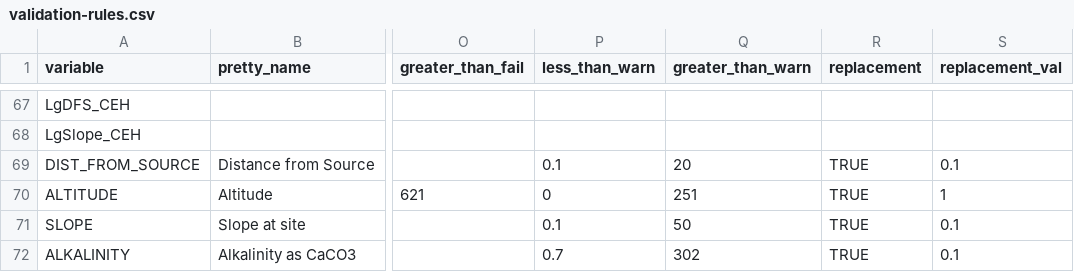
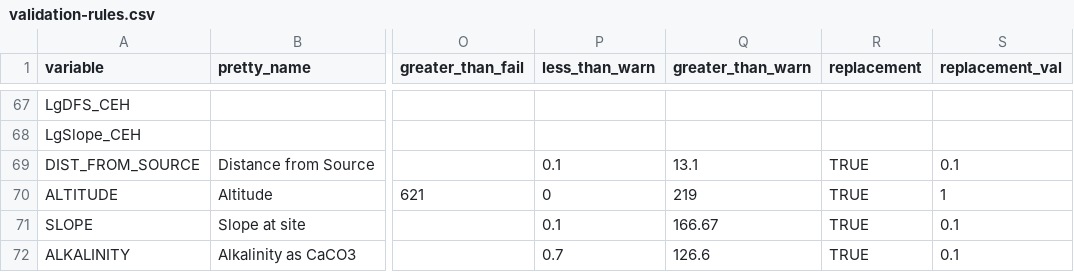
Before and after one commit to aquaMetrics/rict, a CSV file: inst/extdat/validation-rules.csv, drawn as a sheet; only a part is shown, gaps mark what is left out; the diff names each change by its address in the sheet, - before the commit and + after, or states it on an @@ line.

Commit message:
fix: Add warning values from based on training dataset

```diff
--- a/inst/extdat/validation-rules.csv
+++ b/inst/extdat/validation-rules.csv
-Q69 (greater_than_warn): 20
+Q69 (greater_than_warn): 13.1
-Q70 (greater_than_warn): 251
+Q70 (greater_than_warn): 219
-Q71 (greater_than_warn): 50
+Q71 (greater_than_warn): 166.67
-Q72 (greater_than_warn): 302
+Q72 (greater_than_warn): 126.6
```
